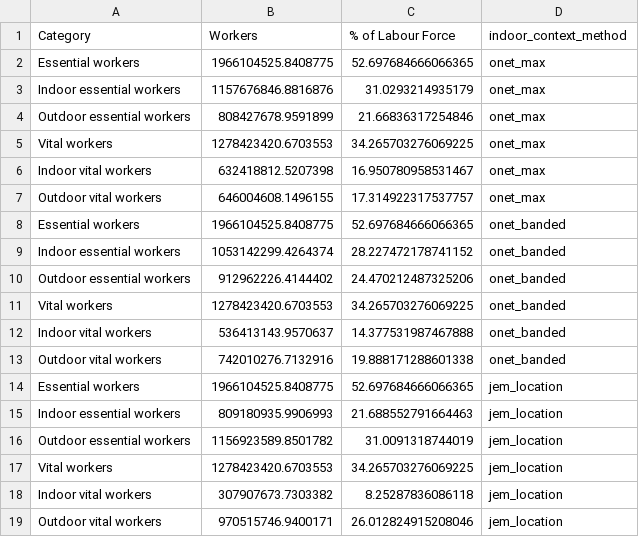
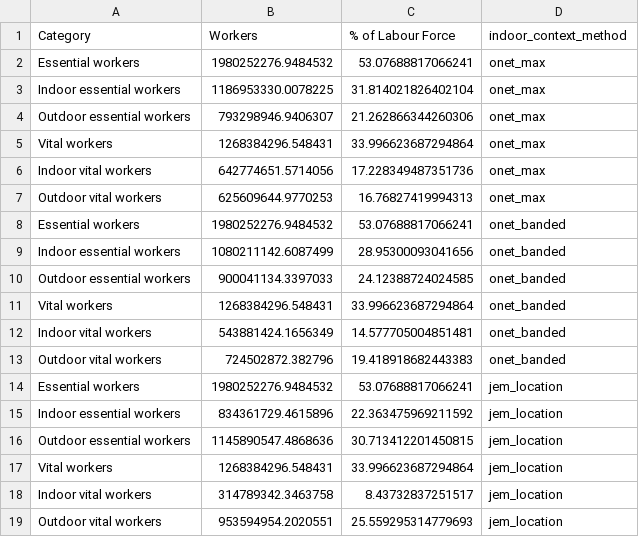
Before and after one commit to jamesmulhall/InRoomAirFilterScaleUp, a CSV file: results/essential_workers/Indoor_Context_Sensitivity.csv, drawn as a sheet.

```diff
--- a/results/essential_workers/Indoor_Context_Sensitivity.csv
+++ b/results/essential_workers/Indoor_Context_Sensitivity.csv
@@ -1,19 +1,19 @@
 Category,Workers,% of Labour Force,indoor_context_method
-Essential workers,1966104525.8408775,52.697684666066365,onet_max
-Indoor essential workers,1157676846.8816876,31.0293214935179,onet_max
-Outdoor essential workers,808427678.9591899,21.66836317254846,onet_max
-Vital workers,1278423420.6703553,34.265703276069225,onet_max
-Indoor vital workers,632418812.5207398,16.950780958531467,onet_max
-Outdoor vital workers,646004608.1496155,17.314922317537757,onet_max
-Essential workers,1966104525.8408775,52.697684666066365,onet_banded
-Indoor essential workers,1053142299.4264374,28.227472178741152,onet_banded
-Outdoor essential workers,912962226.4144402,24.470212487325206,onet_banded
-Vital workers,1278423420.6703553,34.265703276069225,onet_banded
-Indoor vital workers,536413143.9570637,14.377531987467888,onet_banded
-Outdoor vital workers,742010276.7132916,19.888171288601338,onet_banded
-Essential workers,1966104525.8408775,52.697684666066365,jem_location
-Indoor essential workers,809180935.9906993,21.688552791664463,jem_location
-Outdoor essential workers,1156923589.8501782,31.0091318744019,jem_location
-Vital workers,1278423420.6703553,34.265703276069225,jem_location
-Indoor vital workers,307907673.7303382,8.25287836086118,jem_location
-Outdoor vital workers,970515746.9400171,26.012824915208046,jem_location
+Essential workers,1980252276.9484532,53.07688817066241,onet_max
+Indoor essential workers,1186953330.0078225,31.814021826402104,onet_max
+Outdoor essential workers,793298946.9406307,21.262866344260306,onet_max
+Vital workers,1268384296.548431,33.996623687294864,onet_max
+Indoor vital workers,642774651.5714056,17.228349487351736,onet_max
+Outdoor vital workers,625609644.9770253,16.76827419994313,onet_max
+Essential workers,1980252276.9484532,53.07688817066241,onet_banded
+Indoor essential workers,1080211142.6087499,28.95300093041656,onet_banded
+Outdoor essential workers,900041134.3397033,24.12388724024585,onet_banded
+Vital workers,1268384296.548431,33.996623687294864,onet_banded
+Indoor vital workers,543881424.1656349,14.577705004851481,onet_banded
+Outdoor vital workers,724502872.382796,19.418918682443383,onet_banded
+Essential workers,1980252276.9484532,53.07688817066241,jem_location
+Indoor essential workers,834361729.4615896,22.363475969211592,jem_location
+Outdoor essential workers,1145890547.4868636,30.713412201450815,jem_location
+Vital workers,1268384296.548431,33.996623687294864,jem_location
+Indoor vital workers,314789342.3463758,8.43732837251517,jem_location
+Outdoor vital workers,953594954.2020551,25.559295314779693,jem_location
```
Also changed, not shown: results/essential_workers/EssentialWorkersByCountry.csv, results/essential_workers/EssentialWorkersByRegion.csv, 8 other files.
